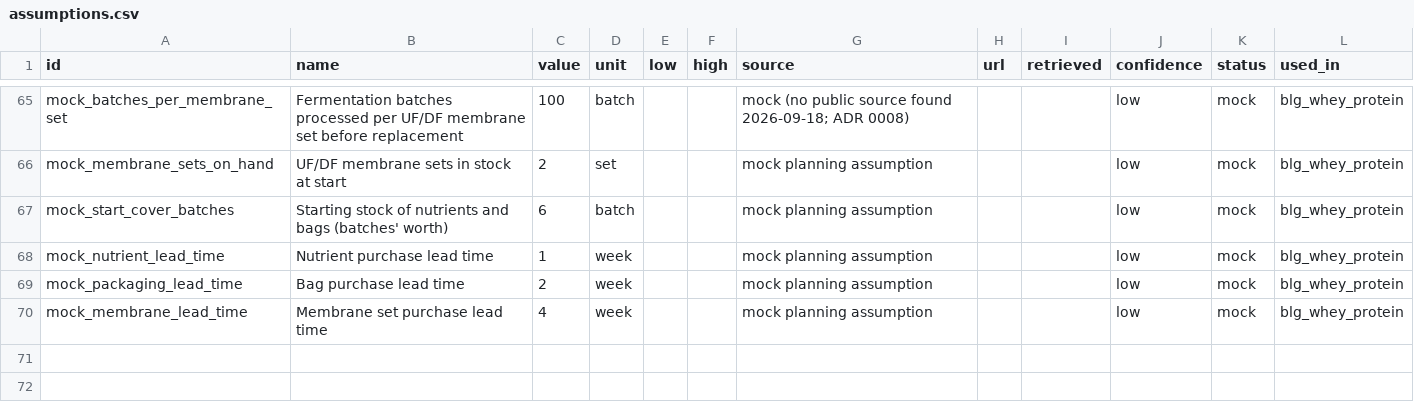
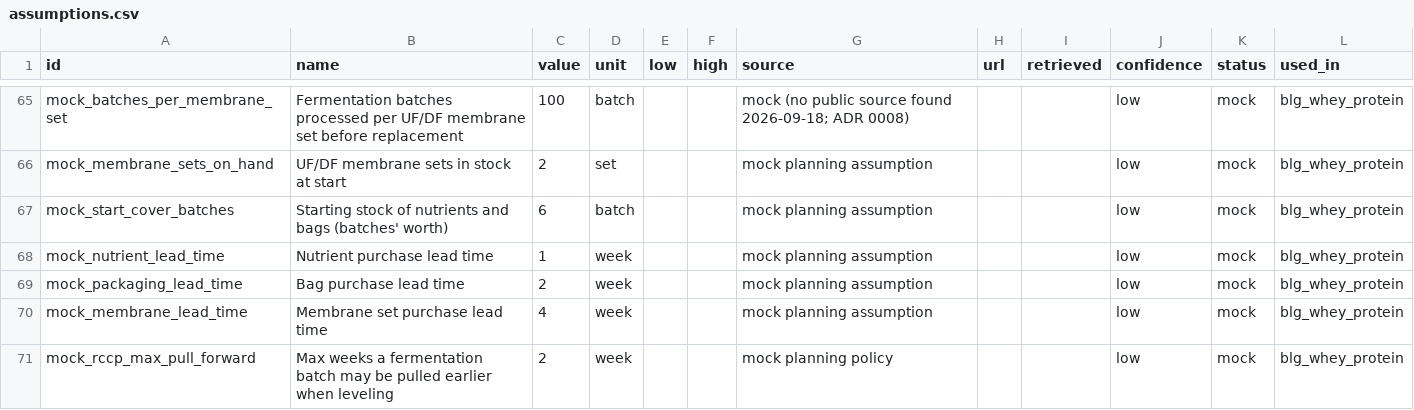
Before and after one commit to ariel-salvador/supply-chain-planning, a CSV file: knowledge/assumptions.csv, drawn as a sheet; only a part is shown, gaps mark what is left out.

```diff
--- a/knowledge/assumptions.csv
+++ b/knowledge/assumptions.csv
@@ -70 +70,2 @@ mock_packaging_lead_time,Bag purchase lead time,2,week,,,mock planning assumptio
 mock_membrane_lead_time,Membrane set purchase lead time,4,week,,,mock planning assumption,,,low,mock,blg_whey_protein
+mock_rccp_max_pull_forward,Max weeks a fermentation batch may be pulled earlier when leveling,2,week,,,mock planning policy,,,low,mock,blg_whey_protein
```
Also changed, not shown: 14 other files.
